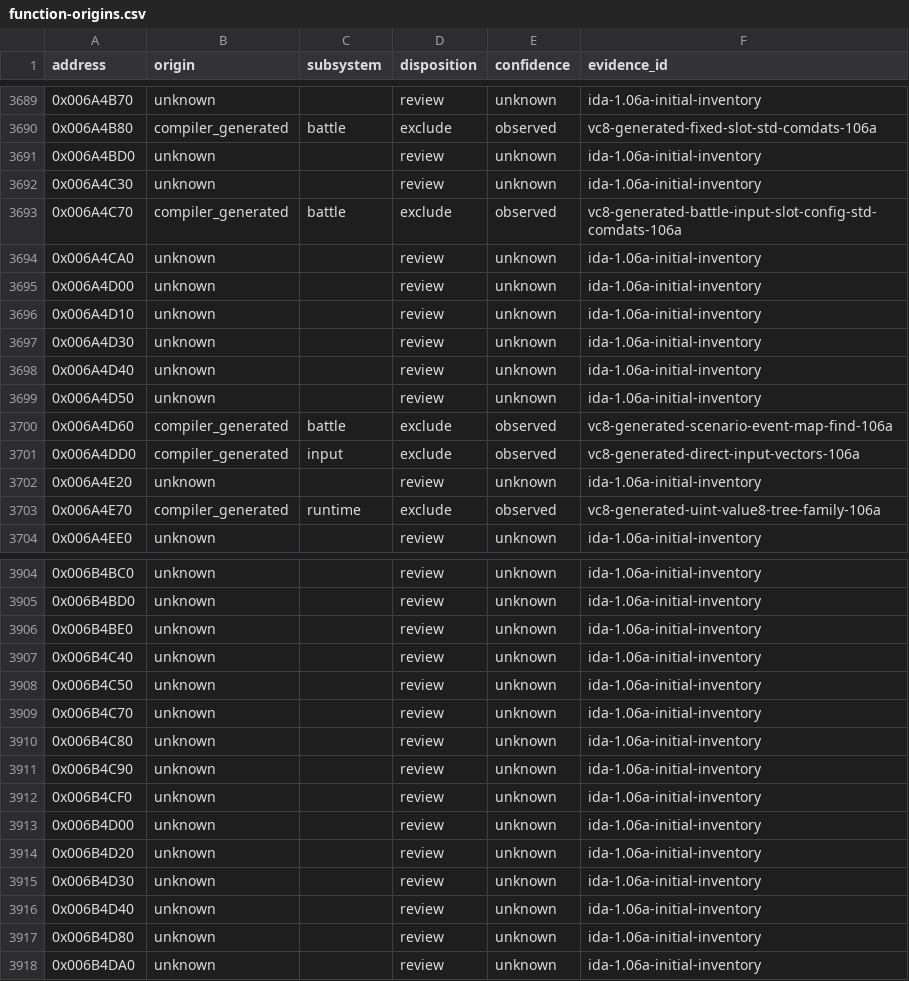
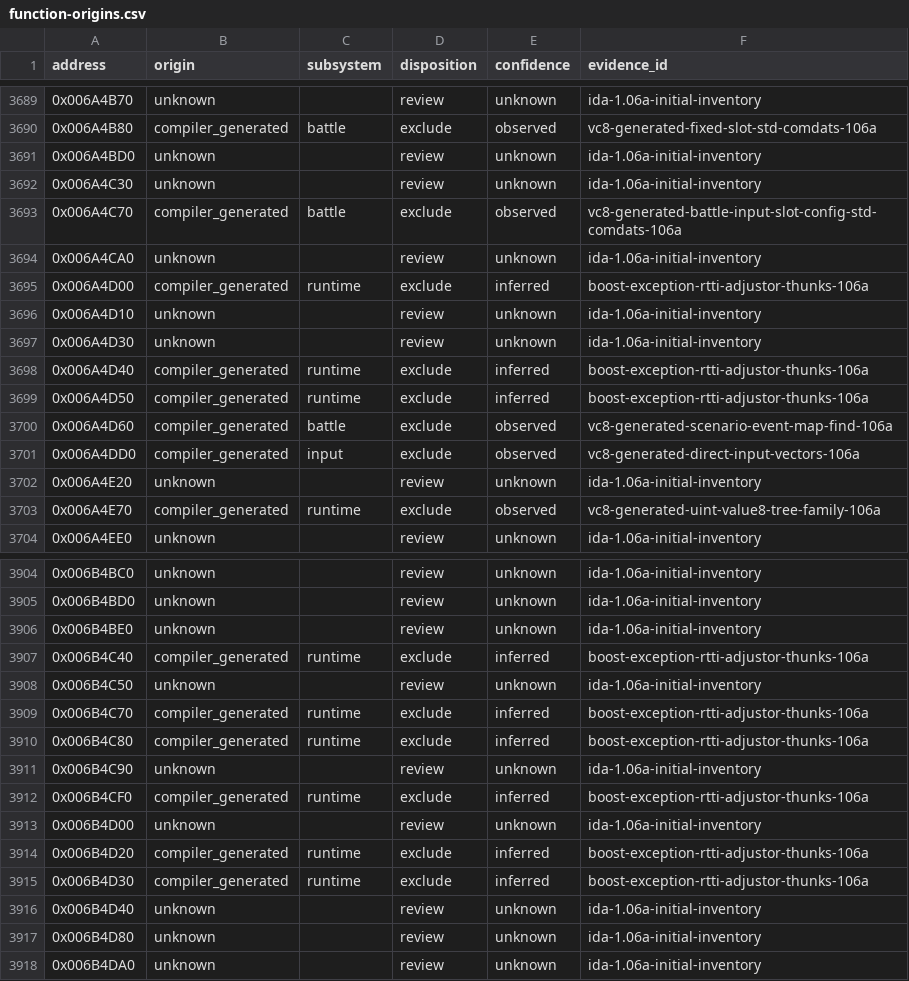
Before and after one commit to N0zoM1z0/th105, a CSV file: config/function-origins.csv, drawn as a sheet; only a part is shown, gaps mark what is left out; the diff covers the shown part only.

Commit message:
gpt-6-sol: review Boost exception RTTI adjustors

```diff
--- a/config/function-origins.csv
+++ b/config/function-origins.csv
@@ -3694,7 +3694,7 @@ address,origin,subsystem,disposition,confidence,evidence_id
 0x006A4CA0,unknown,,review,unknown,ida-1.06a-initial-inventory
-0x006A4D00,unknown,,review,unknown,ida-1.06a-initial-inventory
+0x006A4D00,compiler_generated,runtime,exclude,inferred,boost-exception-rtti-adjustor-thunks-106a
 0x006A4D10,unknown,,review,unknown,ida-1.06a-initial-inventory
 0x006A4D30,unknown,,review,unknown,ida-1.06a-initial-inventory
-0x006A4D40,unknown,,review,unknown,ida-1.06a-initial-inventory
-0x006A4D50,unknown,,review,unknown,ida-1.06a-initial-inventory
+0x006A4D40,compiler_generated,runtime,exclude,inferred,boost-exception-rtti-adjustor-thunks-106a
+0x006A4D50,compiler_generated,runtime,exclude,inferred,boost-exception-rtti-adjustor-thunks-106a
 0x006A4D60,compiler_generated,battle,exclude,observed,vc8-generated-scenario-event-map-find-106a
@@ -3906,11 +3906,11 @@ address,origin,subsystem,disposition,confidence,evidence_id
 0x006B4BE0,unknown,,review,unknown,ida-1.06a-initial-inventory
-0x006B4C40,unknown,,review,unknown,ida-1.06a-initial-inventory
+0x006B4C40,compiler_generated,runtime,exclude,inferred,boost-exception-rtti-adjustor-thunks-106a
 0x006B4C50,unknown,,review,unknown,ida-1.06a-initial-inventory
-0x006B4C70,unknown,,review,unknown,ida-1.06a-initial-inventory
-0x006B4C80,unknown,,review,unknown,ida-1.06a-initial-inventory
+0x006B4C70,compiler_generated,runtime,exclude,inferred,boost-exception-rtti-adjustor-thunks-106a
+0x006B4C80,compiler_generated,runtime,exclude,inferred,boost-exception-rtti-adjustor-thunks-106a
 0x006B4C90,unknown,,review,unknown,ida-1.06a-initial-inventory
-0x006B4CF0,unknown,,review,unknown,ida-1.06a-initial-inventory
+0x006B4CF0,compiler_generated,runtime,exclude,inferred,boost-exception-rtti-adjustor-thunks-106a
 0x006B4D00,unknown,,review,unknown,ida-1.06a-initial-inventory
-0x006B4D20,unknown,,review,unknown,ida-1.06a-initial-inventory
-0x006B4D30,unknown,,review,unknown,ida-1.06a-initial-inventory
+0x006B4D20,compiler_generated,runtime,exclude,inferred,boost-exception-rtti-adjustor-thunks-106a
+0x006B4D30,compiler_generated,runtime,exclude,inferred,boost-exception-rtti-adjustor-thunks-106a
 0x006B4D40,unknown,,review,unknown,ida-1.06a-initial-inventory
```
Also changed, not shown: 15 edited cells elsewhere in this file, 8 other files.
